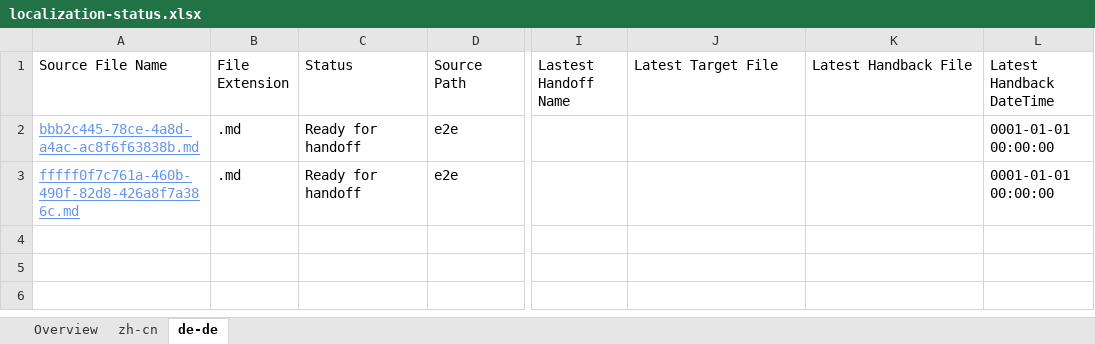
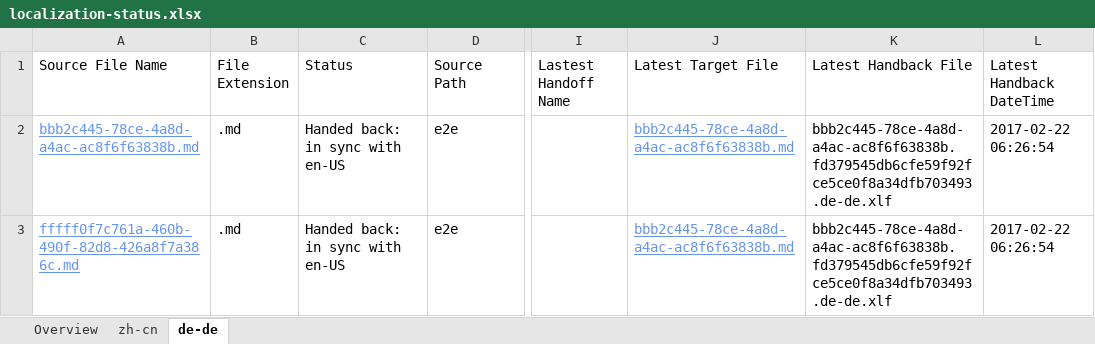
Before and after one commit to OpenLocalizationTestOrg/ol-test4-handback, an Excel workbook: ol-handback/OpenLocalizationTestOrg/ol-test4/xinjiang/localization-status.xlsx, sheet de-de, drawn as a sheet; only a part is shown, gaps mark what is left out; values as stored, in another font and other column widths than the file's, no borders; table styles not drawn; the diff names each change by its address in the sheet, - before the commit and + after, or states it on an @@ line.

Commit message:
Generate Report for Handback

```diff
--- a/ol-handback/OpenLocalizationTestOrg/ol-test4/xinjiang/localization-status.xlsx (sheet de-de)
+++ b/ol-handback/OpenLocalizationTestOrg/ol-test4/xinjiang/localization-status.xlsx (sheet de-de)
-C2:C3 (Status): Ready for handoff
+C2:C3 (Status): Handed back: in sync with en-US
-J2:J3 (Latest Target File): (empty)
+J2:J3 (Latest Target File): bbb2c445-78ce-4a8d-a4ac-ac8f6f63838b.md
-K2:K3 (Latest Handback File): (empty)
+K2:K3 (Latest Handback File): bbb2c445-78ce-4a8d-a4ac-ac8f6f63838b.fd379545db6cfe59f92fce5ce0f8a34dfb703493.de-de.xlf
-L2:L3 (Latest Handback DateTime): 0001-01-01 00:00:00
+L2:L3 (Latest Handback DateTime): 2017-02-22 06:26:54
```
Also changed, not shown: sheet zh-cn, sheet Overview, 1 other file.
